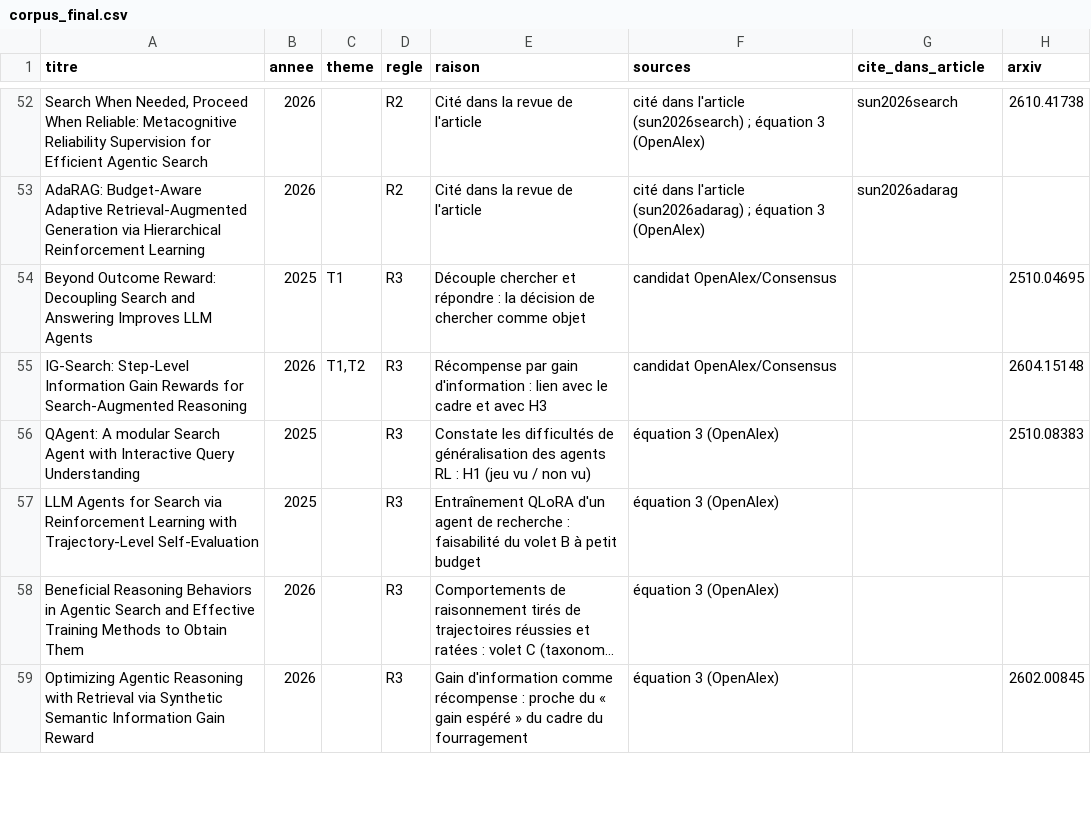
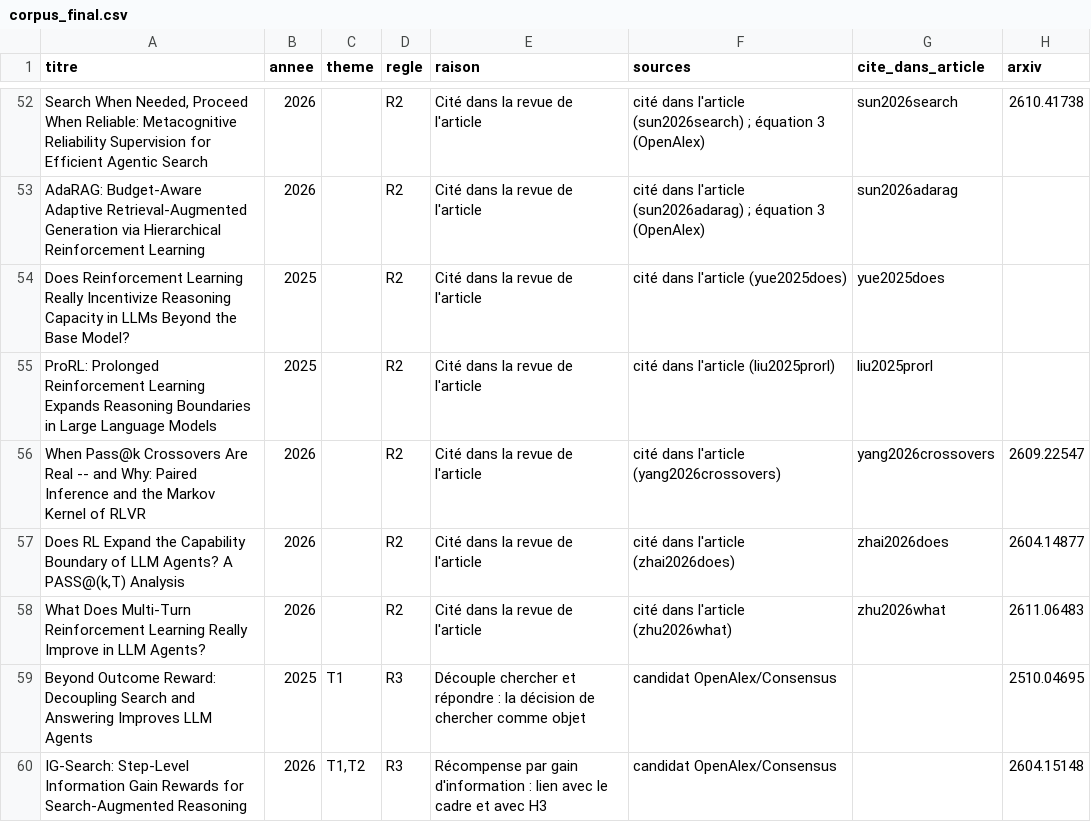
Before and after one commit to vqlentinn/memoire-rl-search, a CSV file: docs/litterature/corpus_final.csv, drawn as a sheet; only a part is shown, gaps mark what is left out; the shorter side is filled out with more unchanged rows; long unchanged cells end in …; the diff names each change by its address in the sheet, - before the commit and + after, or states it on an @@ line.

Commit message:
Améliore l'article : résumé sous 250 mots, débat fiabiliser ou élargir, perspectives
Résumé recentré (247 mots), paraphrase du prompt de ReAct corrigée,
sous-section sur le débat pass@k avec cinq références vérifiées, perspectives
concrètes (points de contrôle Instruct de Search-R1, inférence appariée).
Corpus porté à 70 articles par la règle R2 ; plus aucune ligne qui déborde.

```diff
--- a/docs/litterature/corpus_final.csv
+++ b/docs/litterature/corpus_final.csv
+row 54: Does Reinforcement Learning Really Incentivize Reasoning Capacity in LLMs Beyond the Base Model? | 2025 |  | R2 | Cité dans la revue de l'article | cité dans l'article (yue2025does) | yue2025does
+row 55: ProRL: Prolonged Reinforcement Learning Expands Reasoning Boundaries in Large Language Models | 2025 |  | R2 | Cité dans la revue de l'article | cité dans l'article (liu2025prorl) | liu2025prorl
+row 56: When Pass@k Crossovers Are Real -- and Why: Paired Inference and the Markov Kernel of RLVR | 2026 |  | R2 | Cité dans la revue de l'article | cité dans l'article (yang2026crossovers) | yang2026crossovers | 2609.22547
+row 57: Does RL Expand the Capability Boundary of LLM Agents? A PASS@(k,T) Analysis | 2026 |  | R2 | Cité dans la revue de l'article | cité dans l'article (zhai2026does) | zhai2026does | 2604.14877
+row 58: What Does Multi-Turn Reinforcement Learning Really Improve in LLM Agents? | 2026 |  | R2 | Cité dans la revue de l'article | cité dans l'article (zhu2026what) | zhu2026what | 2611.06483
```
Also changed, not shown: 13 other files.
